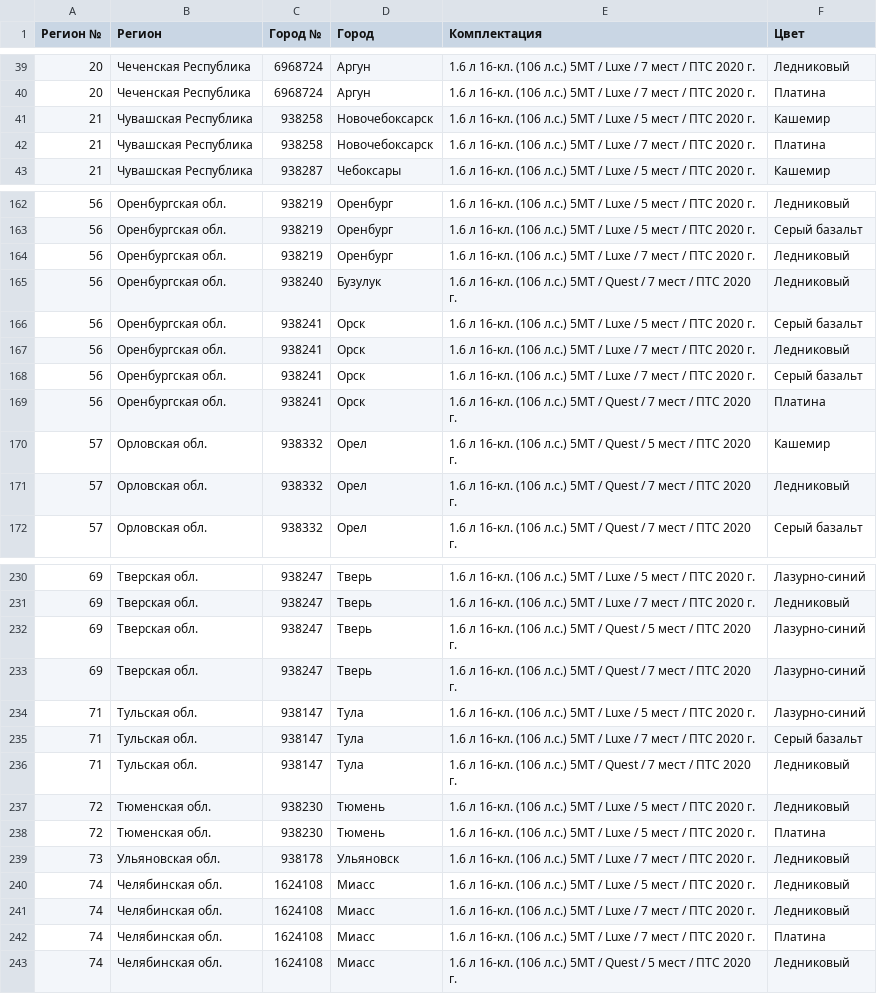
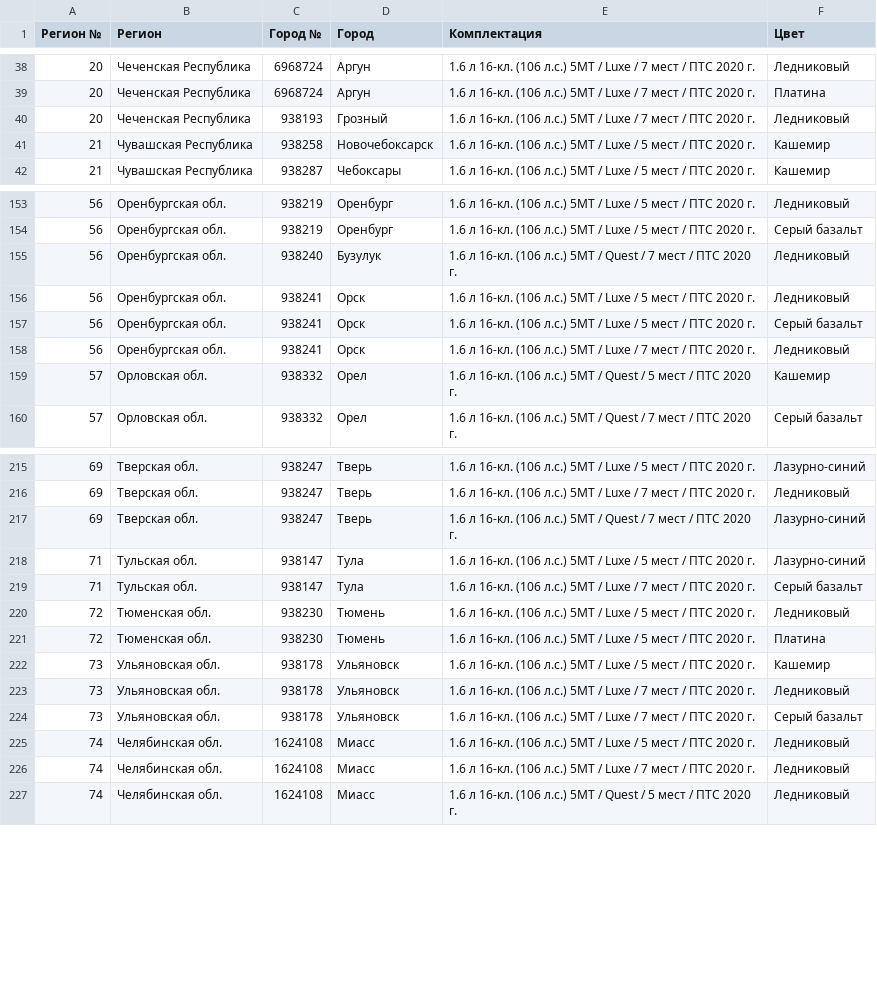
Before and after one commit to kafeg/ladacsv, a CSV file: largus_cross.csv, drawn as a sheet; only a part is shown, gaps mark what is left out; the diff covers the shown part only.

```diff
--- a/largus_cross.csv
+++ b/largus_cross.csv
@@ -40,4 +39,4 @@
 20, Чеченская Республика, 6968724, Аргун, 1.6 л 16-кл. (106 л.с.) 5МТ / Luxe / 7 мест / ПТС 2020 г., Платина
+20, Чеченская Республика, 938193, Грозный, 1.6 л 16-кл. (106 л.с.) 5МТ / Luxe / 7 мест / ПТС 2020 г., Ледниковый
 21, Чувашская Республика, 938258, Новочебоксарск, 1.6 л 16-кл. (106 л.с.) 5МТ / Luxe / 5 мест / ПТС 2020 г., Кашемир
-21, Чувашская Республика, 938258, Новочебоксарск, 1.6 л 16-кл. (106 л.с.) 5МТ / Luxe / 7 мест / ПТС 2020 г., Платина
 21, Чувашская Республика, 938287, Чебоксары, 1.6 л 16-кл. (106 л.с.) 5МТ / Luxe / 5 мест / ПТС 2020 г., Кашемир
@@ -163,10 +154,7 @@
 56, Оренбургская обл., 938219, Оренбург, 1.6 л 16-кл. (106 л.с.) 5МТ / Luxe / 5 мест / ПТС 2020 г., Серый базальт
-56, Оренбургская обл., 938219, Оренбург, 1.6 л 16-кл. (106 л.с.) 5МТ / Luxe / 7 мест / ПТС 2020 г., Ледниковый
 56, Оренбургская обл., 938240, Бузулук, 1.6 л 16-кл. (106 л.с.) 5МТ / Quest / 7 мест / ПТС 2020 г., Ледниковый
+56, Оренбургская обл., 938241, Орск, 1.6 л 16-кл. (106 л.с.) 5МТ / Luxe / 5 мест / ПТС 2020 г., Ледниковый
 56, Оренбургская обл., 938241, Орск, 1.6 л 16-кл. (106 л.с.) 5МТ / Luxe / 5 мест / ПТС 2020 г., Серый базальт
 56, Оренбургская обл., 938241, Орск, 1.6 л 16-кл. (106 л.с.) 5МТ / Luxe / 7 мест / ПТС 2020 г., Ледниковый
-56, Оренбургская обл., 938241, Орск, 1.6 л 16-кл. (106 л.с.) 5МТ / Luxe / 7 мест / ПТС 2020 г., Серый базальт
-56, Оренбургская обл., 938241, Орск, 1.6 л 16-кл. (106 л.с.) 5МТ / Quest / 7 мест / ПТС 2020 г., Платина
 57, Орловская обл., 938332, Орел, 1.6 л 16-кл. (106 л.с.) 5МТ / Quest / 5 мест / ПТС 2020 г., Кашемир
-57, Орловская обл., 938332, Орел, 1.6 л 16-кл. (106 л.с.) 5МТ / Quest / 7 мест / ПТС 2020 г., Ледниковый
 57, Орловская обл., 938332, Орел, 1.6 л 16-кл. (106 л.с.) 5МТ / Quest / 7 мест / ПТС 2020 г., Серый базальт
@@ -231,3 +216,2 @@
 69, Тверская обл., 938247, Тверь, 1.6 л 16-кл. (106 л.с.) 5МТ / Luxe / 7 мест / ПТС 2020 г., Ледниковый
-69, Тверская обл., 938247, Тверь, 1.6 л 16-кл. (106 л.с.) 5МТ / Quest / 5 мест / ПТС 2020 г., Лазурно-синий
 69, Тверская обл., 938247, Тверь, 1.6 л 16-кл. (106 л.с.) 5МТ / Quest / 7 мест / ПТС 2020 г., Лазурно-синий
@@ -235,9 +219,9 @@
 71, Тульская обл., 938147, Тула, 1.6 л 16-кл. (106 л.с.) 5МТ / Luxe / 7 мест / ПТС 2020 г., Серый базальт
-71, Тульская обл., 938147, Тула, 1.6 л 16-кл. (106 л.с.) 5МТ / Quest / 7 мест / ПТС 2020 г., Ледниковый
 72, Тюменская обл., 938230, Тюмень, 1.6 л 16-кл. (106 л.с.) 5МТ / Luxe / 5 мест / ПТС 2020 г., Ледниковый
 72, Тюменская обл., 938230, Тюмень, 1.6 л 16-кл. (106 л.с.) 5МТ / Luxe / 5 мест / ПТС 2020 г., Платина
+73, Ульяновская обл., 938178, Ульяновск, 1.6 л 16-кл. (106 л.с.) 5МТ / Luxe / 5 мест / ПТС 2020 г., Кашемир
 73, Ульяновская обл., 938178, Ульяновск, 1.6 л 16-кл. (106 л.с.) 5МТ / Luxe / 7 мест / ПТС 2020 г., Ледниковый
+73, Ульяновская обл., 938178, Ульяновск, 1.6 л 16-кл. (106 л.с.) 5МТ / Luxe / 7 мест / ПТС 2020 г., Серый базальт
 74, Челябинская обл., 1624108, Миасс, 1.6 л 16-кл. (106 л.с.) 5МТ / Luxe / 5 мест / ПТС 2020 г., Ледниковый
 74, Челябинская обл., 1624108, Миасс, 1.6 л 16-кл. (106 л.с.) 5МТ / Luxe / 7 мест / ПТС 2020 г., Ледниковый
-74, Челябинская обл., 1624108, Миасс, 1.6 л 16-кл. (106 л.с.) 5МТ / Luxe / 7 мест / ПТС 2020 г., Платина
 74, Челябинская обл., 1624108, Миасс, 1.6 л 16-кл. (106 л.с.) 5МТ / Quest / 5 мест / ПТС 2020 г., Ледниковый
```
Also changed, not shown: 5 added rows and 15 removed rows elsewhere in this file, granta_liftback.csv, vesta_sedan.csv, 21 other files.
